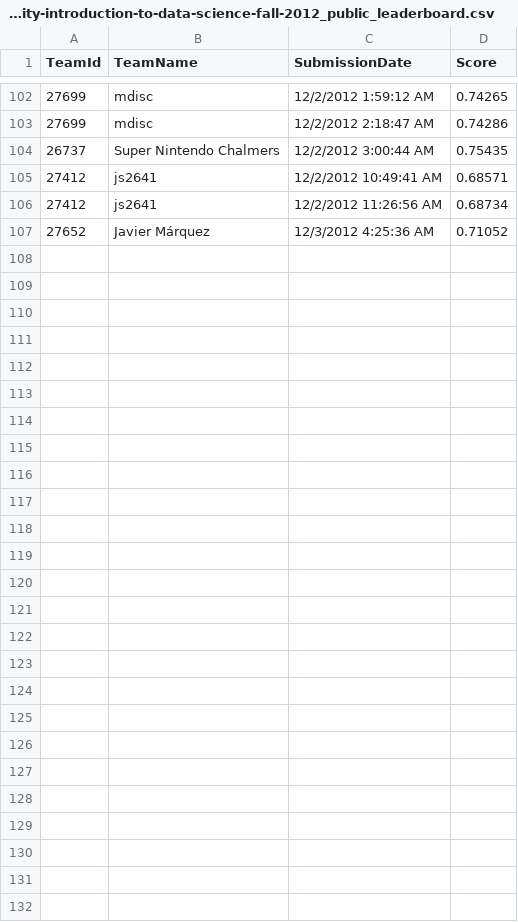
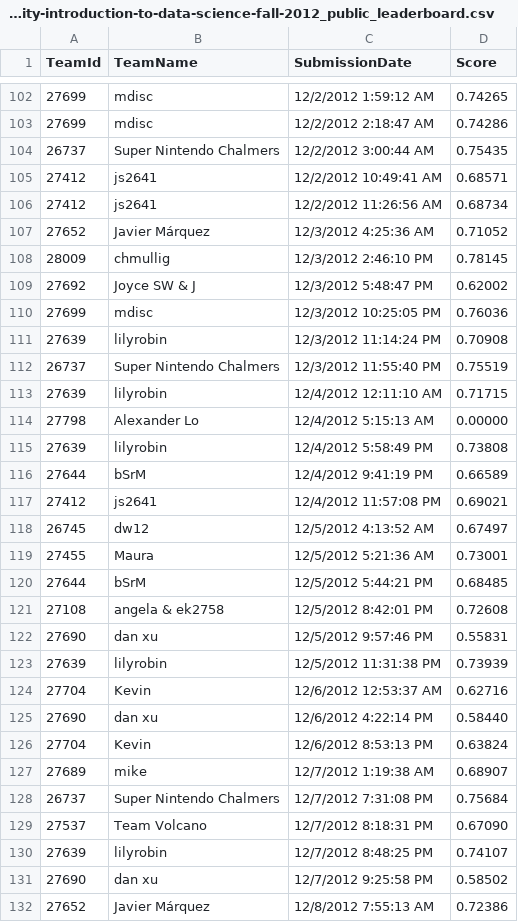
Before and after one commit to chmullig/datascience-aes, a CSV file: columbia-university-introduction-to-data-science-fall-2012_public_leaderboard.csv, drawn as a sheet; only a part is shown, gaps mark what is left out; the diff covers the shown part only.

```diff
--- a/columbia-university-introduction-to-data-science-fall-2012_public_leaderboard.csv
+++ b/columbia-university-introduction-to-data-science-fall-2012_public_leaderboard.csv
@@ -107 +107,26 @@ TeamId, TeamName, SubmissionDate, Score
 27652,"Javier Márquez",12/3/2012 4:25:36 AM,0.71052
+28009,"chmullig",12/3/2012 2:46:10 PM,0.78145
+27692,"Joyce SW & J ",12/3/2012 5:48:47 PM,0.62002
+27699,"mdisc",12/3/2012 10:25:05 PM,0.76036
+27639,"lilyrobin",12/3/2012 11:14:24 PM,0.70908
+26737,"Super Nintendo Chalmers",12/3/2012 11:55:40 PM,0.75519
+27639,"lilyrobin",12/4/2012 12:11:10 AM,0.71715
+27798,"Alexander Lo",12/4/2012 5:15:13 AM,0.00000
+27639,"lilyrobin",12/4/2012 5:58:49 PM,0.73808
+27644,"bSrM",12/4/2012 9:41:19 PM,0.66589
+27412,"js2641",12/4/2012 11:57:08 PM,0.69021
+26745,"dw12",12/5/2012 4:13:52 AM,0.67497
+27455,"Maura",12/5/2012 5:21:36 AM,0.73001
+27644,"bSrM",12/5/2012 5:44:21 PM,0.68485
+27108,"angela & ek2758",12/5/2012 8:42:01 PM,0.72608
+27690,"dan xu",12/5/2012 9:57:46 PM,0.55831
+27639,"lilyrobin",12/5/2012 11:31:38 PM,0.73939
+27704,"Kevin",12/6/2012 12:53:37 AM,0.62716
+27690,"dan xu",12/6/2012 4:22:14 PM,0.58440
+27704,"Kevin",12/6/2012 8:53:13 PM,0.63824
+27689,"mike",12/7/2012 1:19:38 AM,0.68907
+26737,"Super Nintendo Chalmers",12/7/2012 7:31:08 PM,0.75684
+27537,"Team Volcano",12/7/2012 8:18:31 PM,0.67090
+27639,"lilyrobin",12/7/2012 8:48:25 PM,0.74107
+27690,"dan xu",12/7/2012 9:25:58 PM,0.58502
+27652,"Javier Márquez",12/8/2012 7:55:13 AM,0.72386
```
Also changed, not shown: 1 edited cell elsewhere in this file, 5 other files.
